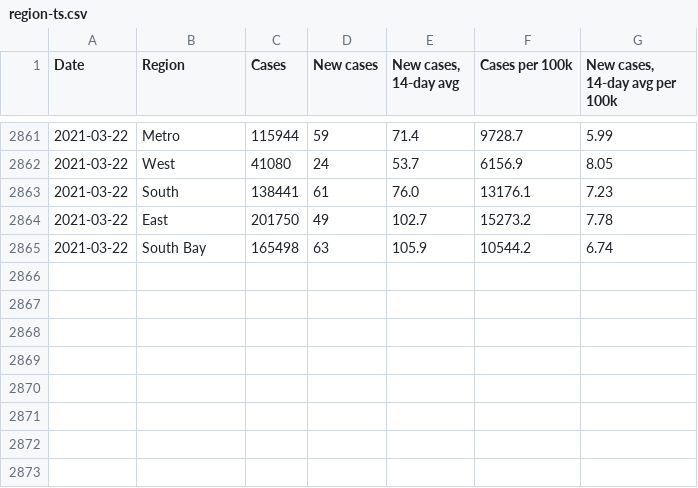
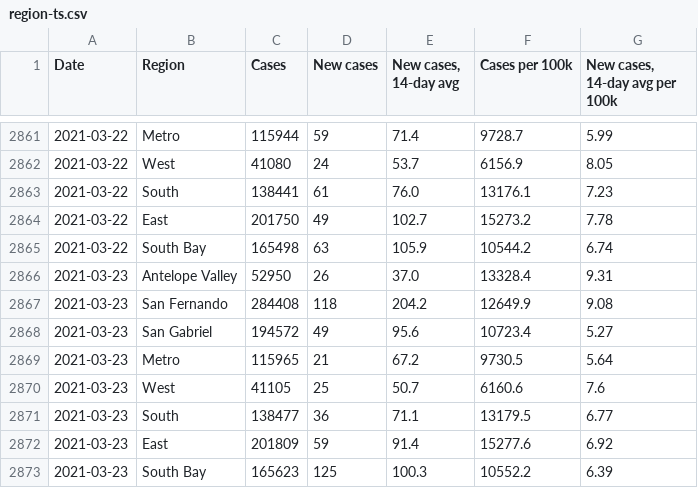
Before and after one commit to xander-hirsch/lac_covid19, a CSV file: docs/time-series/region-ts.csv, drawn as a sheet; only a part is shown, gaps mark what is left out; the diff names each change by its address in the sheet, - before the commit and + after, or states it on an @@ line.

```diff
--- a/docs/time-series/region-ts.csv
+++ b/docs/time-series/region-ts.csv
+row 2866: 2021-03-23 | Antelope Valley | 52950 | 26 | 37.0 | 13328.4 | 9.31
+row 2867: 2021-03-23 | San Fernando | 284408 | 118 | 204.2 | 12649.9 | 9.08
+row 2868: 2021-03-23 | San Gabriel | 194572 | 49 | 95.6 | 10723.4 | 5.27
+row 2869: 2021-03-23 | Metro | 115965 | 21 | 67.2 | 9730.5 | 5.64
+row 2870: 2021-03-23 | West | 41105 | 25 | 50.7 | 6160.6 | 7.6
+row 2871: 2021-03-23 | South | 138477 | 36 | 71.1 | 13179.5 | 6.77
+row 2872: 2021-03-23 | East | 201809 | 59 | 91.4 | 15277.6 | 6.92
+row 2873: 2021-03-23 | South Bay | 165623 | 125 | 100.3 | 10552.2 | 6.39
```
Also changed, not shown: docs/live/homeless-outbreaks.csv, docs/live/residential-outbreaks.csv, 10 other files.
